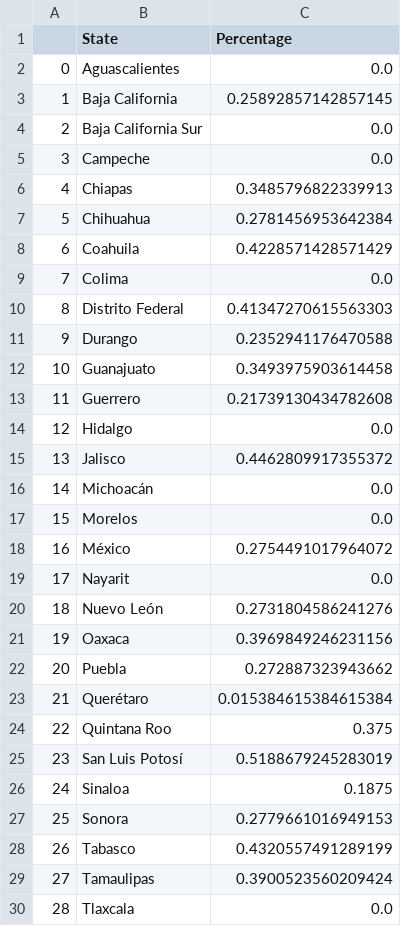
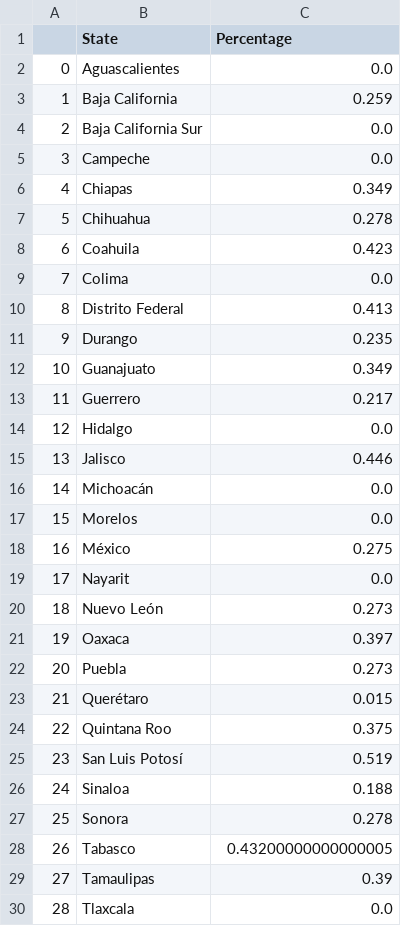
Before and after one commit to marioamz/d3-Migration, a CSV file: d3data/violence.csv, drawn as a sheet; only a part is shown; the diff covers the shown part only.

```diff
--- a/d3data/violence.csv
+++ b/d3data/violence.csv
@@ -2,29 +2,29 @@
 0,Aguascalientes,0.0
-1,Baja California,0.25892857142857145
+1,Baja California,0.259
 2,Baja California Sur,0.0
 3,Campeche,0.0
-4,Chiapas,0.3485796822339913
-5,Chihuahua,0.2781456953642384
-6,Coahuila,0.4228571428571429
+4,Chiapas,0.349
+5,Chihuahua,0.278
+6,Coahuila,0.423
 7,Colima,0.0
-8,Distrito Federal,0.41347270615563303
-9,Durango,0.2352941176470588
-10,Guanajuato,0.3493975903614458
-11,Guerrero,0.21739130434782608
+8,Distrito Federal,0.413
+9,Durango,0.235
+10,Guanajuato,0.349
+11,Guerrero,0.217
 12,Hidalgo,0.0
-13,Jalisco,0.4462809917355372
+13,Jalisco,0.446
 14,Michoacán,0.0
 15,Morelos,0.0
-16,México,0.2754491017964072
+16,México,0.275
 17,Nayarit,0.0
-18,Nuevo León,0.2731804586241276
-19,Oaxaca,0.3969849246231156
-20,Puebla,0.272887323943662
-21,Querétaro,0.015384615384615384
+18,Nuevo León,0.273
+19,Oaxaca,0.397
+20,Puebla,0.273
+21,Querétaro,0.015
 22,Quintana Roo,0.375
-23,San Luis Potosí,0.5188679245283019
-24,Sinaloa,0.1875
-25,Sonora,0.2779661016949153
-26,Tabasco,0.4320557491289199
-27,Tamaulipas,0.3900523560209424
+23,San Luis Potosí,0.519
+24,Sinaloa,0.188
+25,Sonora,0.278
+26,Tabasco,0.43200000000000005
+27,Tamaulipas,0.39
 28,Tlaxcala,0.0
```
Also changed, not shown: 1 edited cell elsewhere in this file, 1 other file.
